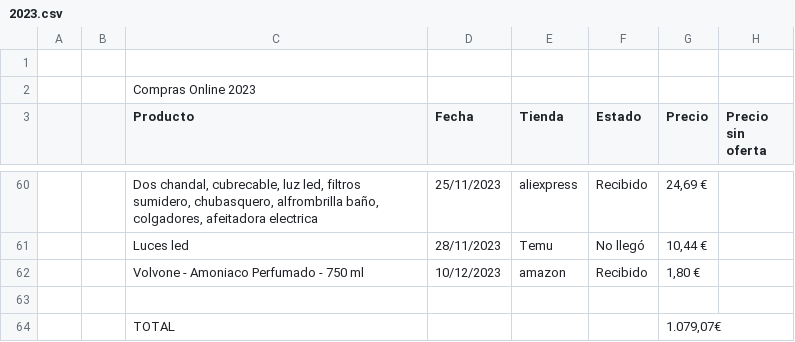
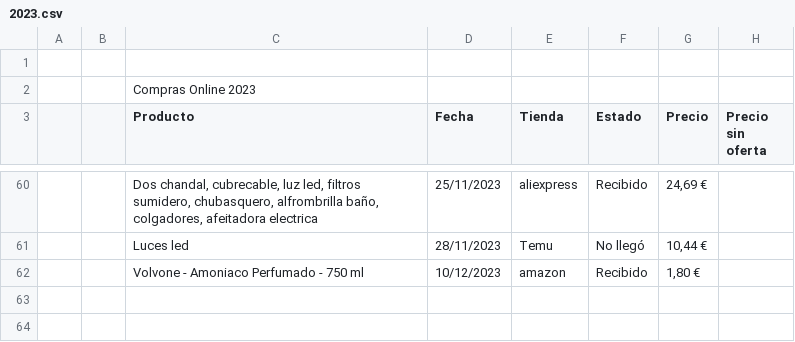
Before and after one commit to danizd/Miclan-Capital, a CSV file: Compras-online/2023.csv, drawn as a sheet; only a part is shown, gaps mark what is left out; the diff names each change by its address in the sheet, - before the commit and + after, or states it on an @@ line.

```diff
--- a/Compras-online/2023.csv
+++ b/Compras-online/2023.csv
-row 63: (empty)
-row 64:  |  | TOTAL |  |  |  | 1.079,07€
```
Also changed, not shown: Compras-online/2022.csv, Compras-online/2024.csv, 3 other files.
